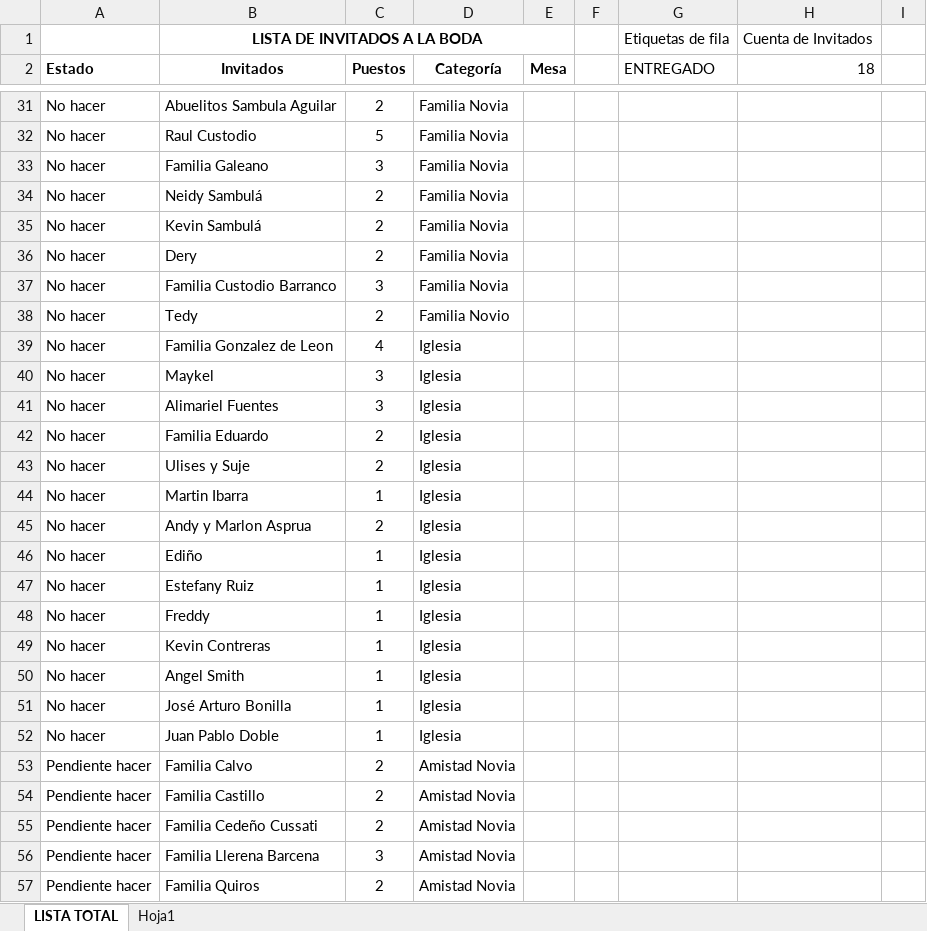
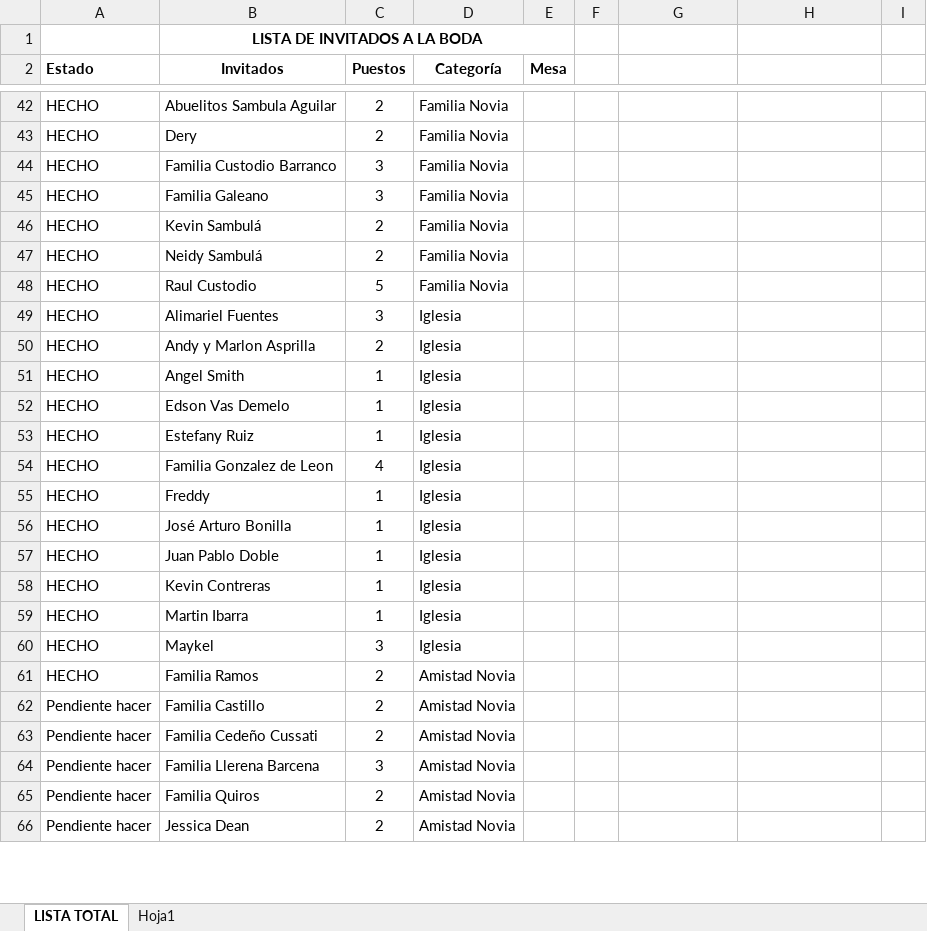
Before and after one commit to kyoshi19/DocumentosPersonales, an Excel workbook: Invitados de boda ultimo.xlsx, sheet LISTA TOTAL, drawn as a sheet; only a part is shown, gaps mark what is left out; the shorter side is filled out with more unchanged rows; values as stored, in another font and other column widths than the file's, no borders; removed rows and columns are numbered as before the commit, all else as after; the diff covers the shown part only; the diff names each change by its address in the sheet, - before the commit and + after, or states it on an @@ line.

Commit message:
Add files via upload

```diff
--- a/Invitados de boda ultimo.xlsx (sheet LISTA TOTAL)
+++ b/Invitados de boda ultimo.xlsx (sheet LISTA TOTAL)
-G1: Etiquetas de fila
+G1: (empty)
-H1: Cuenta de Invitados
+H1: (empty)
-G2: ENTREGADO
+G2: (empty)
-H2: 18
+H2: (empty)
-A42 (Estado): No hacer
+A42 (Estado): HECHO
-row 32: No hacer | Raul Custodio | 5 | Familia Novia
+row 43: HECHO | Dery | 2 | Familia Novia
+row 44: HECHO | Familia Custodio Barranco | 3 | Familia Novia
-A45 (Estado): No hacer
+A45 (Estado): HECHO
-row 34: No hacer | Neidy Sambulá | 2 | Familia Novia
-A46:A47 (Estado): No hacer
+A46:A47 (Estado): HECHO
-B47 (Invitados): Dery
+B47 (Invitados): Neidy Sambulá
-row 37: No hacer | Familia Custodio Barranco | 3 | Familia Novia
-row 38: No hacer | Tedy | 2 | Familia Novio
-row 39: No hacer | Familia Gonzalez de Leon | 4 | Iglesia
-row 40: No hacer | Maykel | 3 | Iglesia
+row 48: HECHO | Raul Custodio | 5 | Familia Novia
-A49 (Estado): No hacer
+A49 (Estado): HECHO
-row 42: No hacer | Familia Eduardo | 2 | Iglesia
-row 43: No hacer | Ulises y Suje | 2 | Iglesia
-row 44: No hacer | Martin Ibarra | 1 | Iglesia
-A50 (Estado): No hacer
+A50 (Estado): HECHO
-B50 (Invitados): Andy y Marlon Asprua
+B50 (Invitados): Andy y Marlon Asprilla
+row 51: HECHO | Angel Smith | 1 | Iglesia
-A52:A53 (Estado): No hacer
+A52:A53 (Estado): HECHO
-B52 (Invitados): Ediño
+B52 (Invitados): Edson Vas Demelo
+row 54: HECHO | Familia Gonzalez de Leon | 4 | Iglesia
-A55 (Estado): No hacer
+A55 (Estado): HECHO
-row 49: No hacer | Kevin Contreras | 1 | Iglesia
-row 50: No hacer | Angel Smith | 1 | Iglesia
-A56:A57 (Estado): No hacer
+A56:A57 (Estado): HECHO
+row 58: HECHO | Kevin Contreras | 1 | Iglesia
+row 59: HECHO | Martin Ibarra | 1 | Iglesia
+row 60: HECHO | Maykel | 3 | Iglesia
-A61 (Estado): Pendiente hacer
+A61 (Estado): HECHO
-B61 (Invitados): Familia Calvo
+B61 (Invitados): Familia Ramos
```
Also changed, not shown: 22 added rows, 19 removed rows, 8 moved rows and 19 edited cells elsewhere in this sheet, sheet Hoja1.
